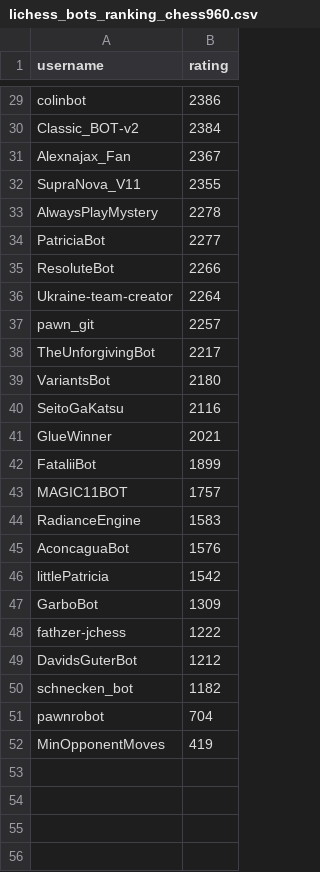
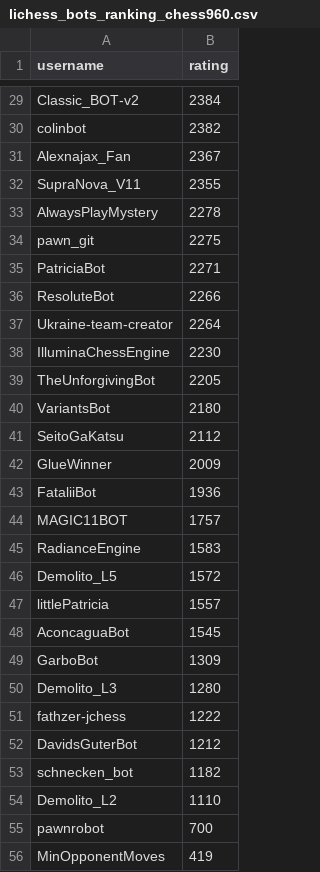
Before and after one commit to OhNoMyKing-Code/BotRank, a CSV file: lichess_bots_ranking_chess960.csv, drawn as a sheet; only a part is shown, gaps mark what is left out; removed rows and columns are numbered as before the commit, all else as after; the diff covers the shown part only; the diff names each change by its address in the sheet, - before the commit and + after, or states it on an @@ line.

```diff
--- a/lichess_bots_ranking_chess960.csv
+++ b/lichess_bots_ranking_chess960.csv
-row 29: colinbot | 2386
+row 30: colinbot | 2382
+row 34: pawn_git | 2275
-B35 (rating): 2277
+B35 (rating): 2271
-row 37: pawn_git | 2257
+row 38: IlluminaChessEngine | 2230
-B39 (rating): 2217
+B39 (rating): 2205
-B41 (rating): 2116
+B41 (rating): 2112
-B42 (rating): 2021
+B42 (rating): 2009
-B43 (rating): 1899
+B43 (rating): 1936
-row 45: AconcaguaBot | 1576
+row 46: Demolito_L5 | 1572
-B47 (rating): 1542
+B47 (rating): 1557
+row 48: AconcaguaBot | 1545
+row 50: Demolito_L3 | 1280
+row 54: Demolito_L2 | 1110
-B55 (rating): 704
+B55 (rating): 700
```
Also changed, not shown: 7 added rows, 7 removed rows and 8 edited cells elsewhere in this file, lichess_bots_ranking_antichess.csv, lichess_bots_ranking_blitz.csv, 9 other files.
